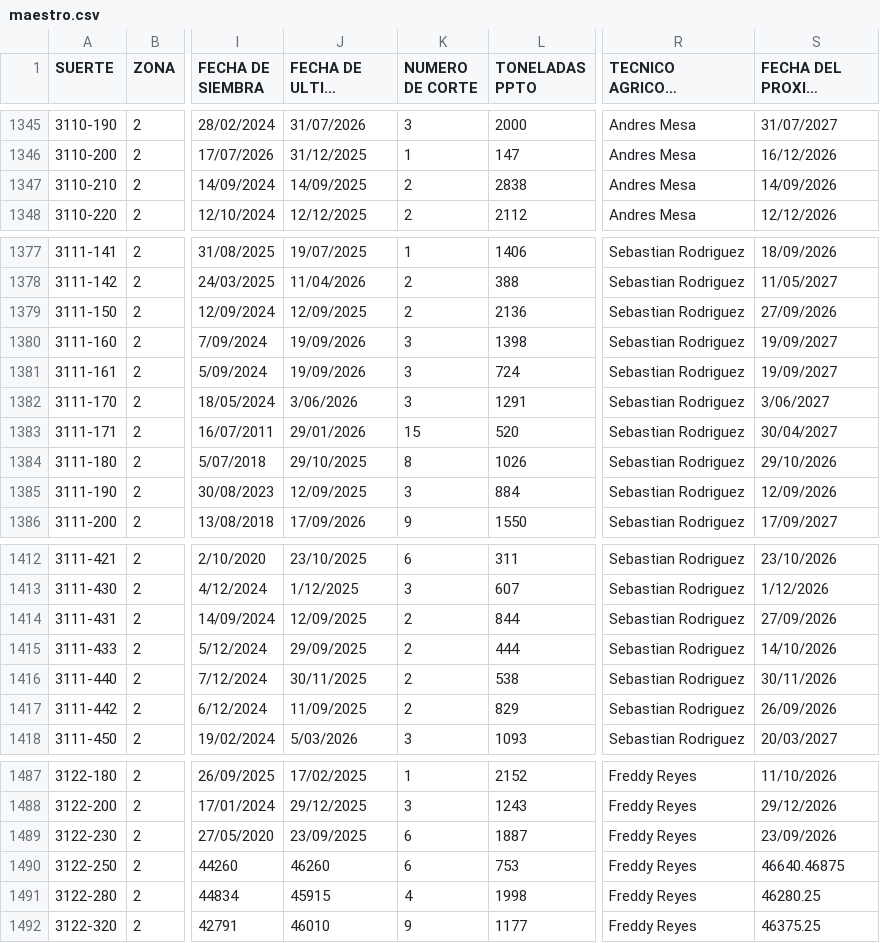
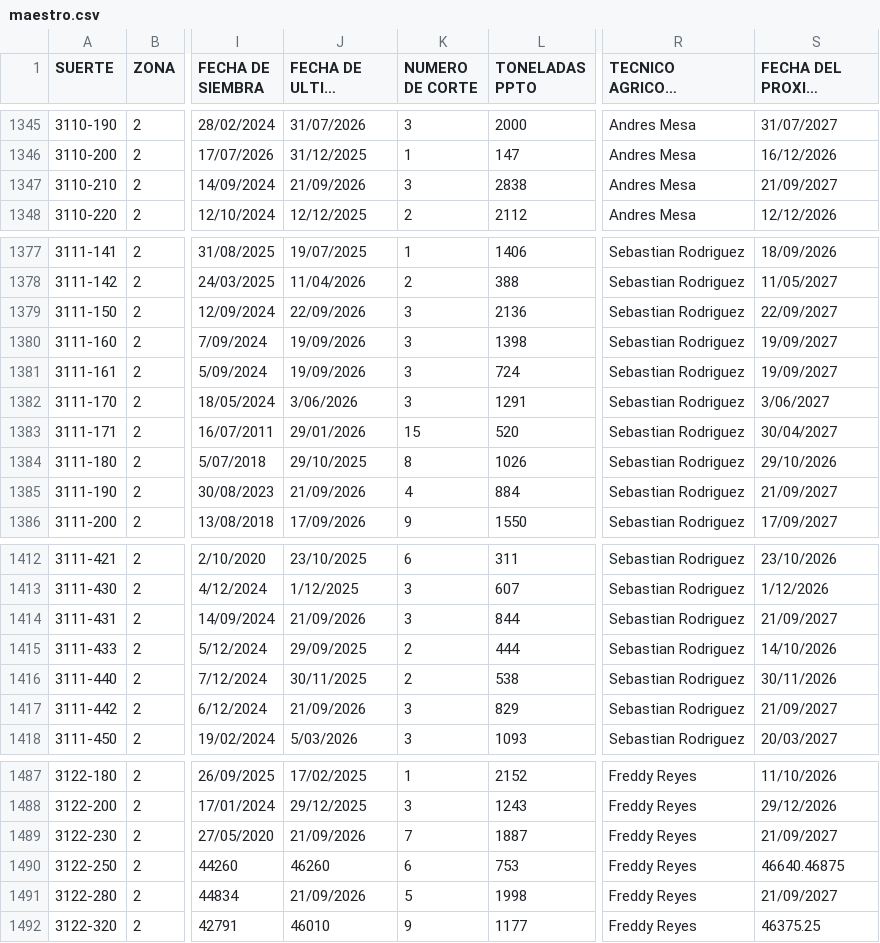
Before and after one commit to juancarloszuluagaranzon-afk/maestro-riopaila, a CSV file: maestro.csv, drawn as a sheet; only a part is shown, gaps mark what is left out; long unchanged cells end in …; the diff covers the shown part only; the diff names each change by its address in the sheet, - before the commit and + after, or states it on an @@ line.

```diff
--- a/maestro.csv
+++ b/maestro.csv
-J1347 (FECHA DE ULTIMO CORTE): 14/09/2025
+J1347 (FECHA DE ULTIMO CORTE): 21/09/2026
-K1347 (NUMERO DE CORTE): 2
+K1347 (NUMERO DE CORTE): 3
-S1347 (FECHA DEL PROXIMO CORTE): 14/09/2026
+S1347 (FECHA DEL PROXIMO CORTE): 21/09/2027
-J1379 (FECHA DE ULTIMO CORTE): 12/09/2025
+J1379 (FECHA DE ULTIMO CORTE): 22/09/2026
-K1379 (NUMERO DE CORTE): 2
+K1379 (NUMERO DE CORTE): 3
-S1379 (FECHA DEL PROXIMO CORTE): 27/09/2026
+S1379 (FECHA DEL PROXIMO CORTE): 22/09/2027
-J1385 (FECHA DE ULTIMO CORTE): 12/09/2025
+J1385 (FECHA DE ULTIMO CORTE): 21/09/2026
-K1385 (NUMERO DE CORTE): 3
+K1385 (NUMERO DE CORTE): 4
-S1385 (FECHA DEL PROXIMO CORTE): 12/09/2026
+S1385 (FECHA DEL PROXIMO CORTE): 21/09/2027
-J1414 (FECHA DE ULTIMO CORTE): 12/09/2025
+J1414 (FECHA DE ULTIMO CORTE): 21/09/2026
-K1414 (NUMERO DE CORTE): 2
+K1414 (NUMERO DE CORTE): 3
-S1414 (FECHA DEL PROXIMO CORTE): 27/09/2026
+S1414 (FECHA DEL PROXIMO CORTE): 21/09/2027
-J1417 (FECHA DE ULTIMO CORTE): 11/09/2025
+J1417 (FECHA DE ULTIMO CORTE): 21/09/2026
-K1417 (NUMERO DE CORTE): 2
+K1417 (NUMERO DE CORTE): 3
-S1417 (FECHA DEL PROXIMO CORTE): 26/09/2026
+S1417 (FECHA DEL PROXIMO CORTE): 21/09/2027
-J1489 (FECHA DE ULTIMO CORTE): 23/09/2025
+J1489 (FECHA DE ULTIMO CORTE): 21/09/2026
-K1489 (NUMERO DE CORTE): 6
+K1489 (NUMERO DE CORTE): 7
-S1489 (FECHA DEL PROXIMO CORTE): 23/09/2026
+S1489 (FECHA DEL PROXIMO CORTE): 21/09/2027
-J1491 (FECHA DE ULTIMO CORTE): 45915
+J1491 (FECHA DE ULTIMO CORTE): 21/09/2026
-K1491 (NUMERO DE CORTE): 4
+K1491 (NUMERO DE CORTE): 5
-S1491 (FECHA DEL PROXIMO CORTE): 46280.25
+S1491 (FECHA DEL PROXIMO CORTE): 21/09/2027
```
Also changed, not shown: 3 edited cells elsewhere in this file, 1 other file.
